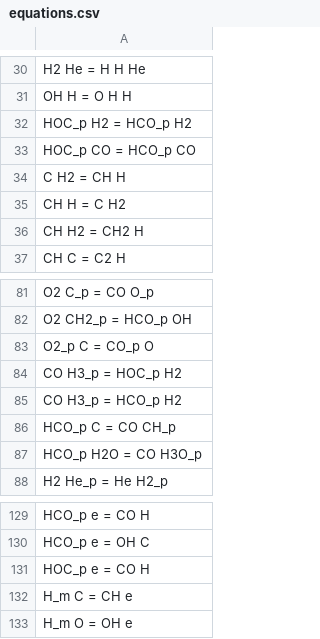
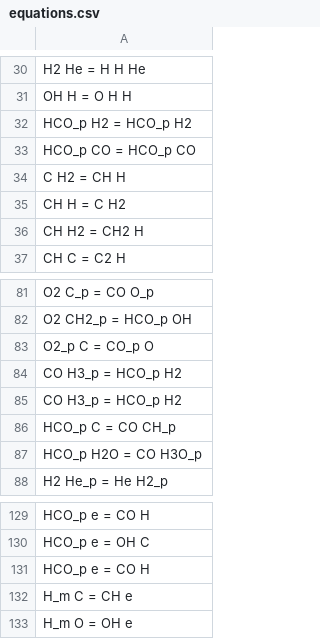
Before and after one commit to JohnEspenhahn/GPUResearch, a CSV file: g10/equations/VChem/equations.csv, drawn as a sheet; only a part is shown, gaps mark what is left out.

Commit message:
Update g10 equations

```diff
--- a/g10/equations/VChem/equations.csv
+++ b/g10/equations/VChem/equations.csv
@@ -31,4 +31,4 @@ H2 He = H H He
 OH H = O H H
-HOC_p H2 = HCO_p H2
-HOC_p CO = HCO_p CO
+HCO_p H2 = HCO_p H2
+HCO_p CO = HCO_p CO
 C H2 = CH H
@@ -83,3 +83,3 @@ O2 CH2_p = HCO_p OH
 O2_p C = CO_p O
-CO H3_p = HOC_p H2
+CO H3_p = HCO_p H2
 CO H3_p = HCO_p H2
@@ -130,3 +130,3 @@ HCO_p e = CO H
 HCO_p e = OH C
-HOC_p e = CO H
+HCO_p e = CO H
 H_m C = CH e
```
Also changed, not shown: 5 other files.
